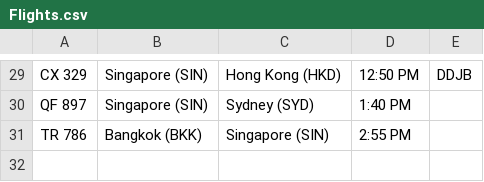
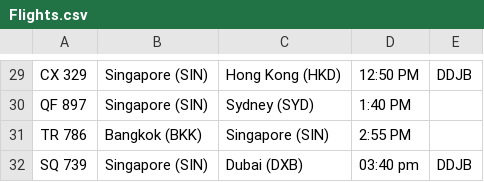
Before and after one commit to I-Dont-Know-What-Iam-Doing/S10270400_PRG2Assignment, a CSV file: Codes/PRG2 Assignment/PRG2 Assignment/bin/Debug/net8.0/Flights.csv, drawn as a sheet; only a part is shown, gaps mark what is left out.

```diff
--- a/Codes/PRG2 Assignment/PRG2 Assignment/bin/Debug/net8.0/Flights.csv
+++ b/Codes/PRG2 Assignment/PRG2 Assignment/bin/Debug/net8.0/Flights.csv
@@ -31 +31,2 @@ QF 897,Singapore (SIN),Sydney (SYD),1:40 PM,
 TR 786,Bangkok (BKK),Singapore (SIN),2:55 PM,
+SQ 739,Singapore (SIN),Dubai (DXB),03:40 pm,DDJB
```
Also changed, not shown: 12 other files.
